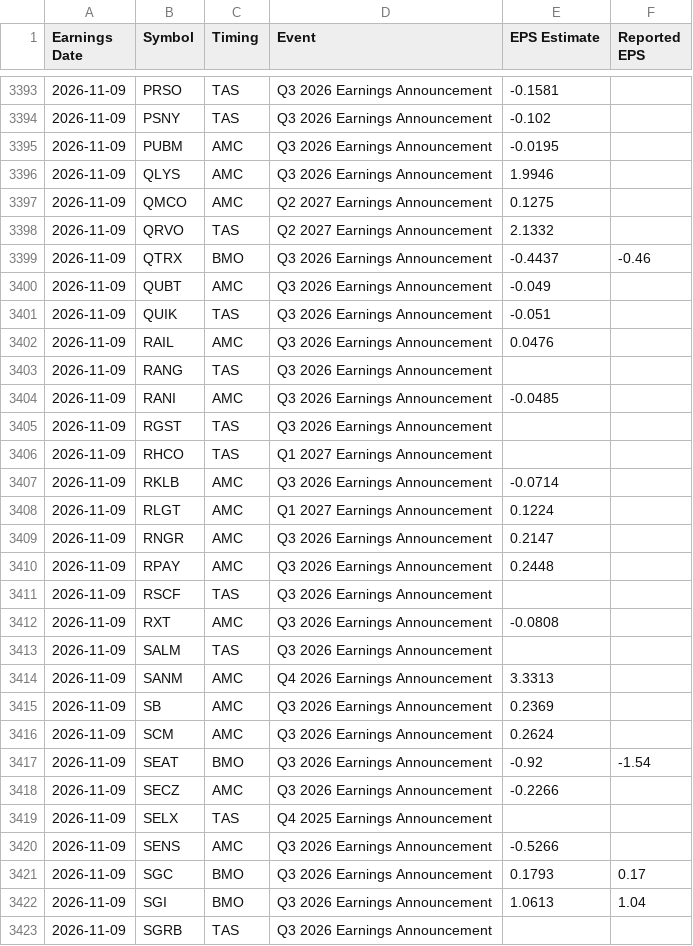
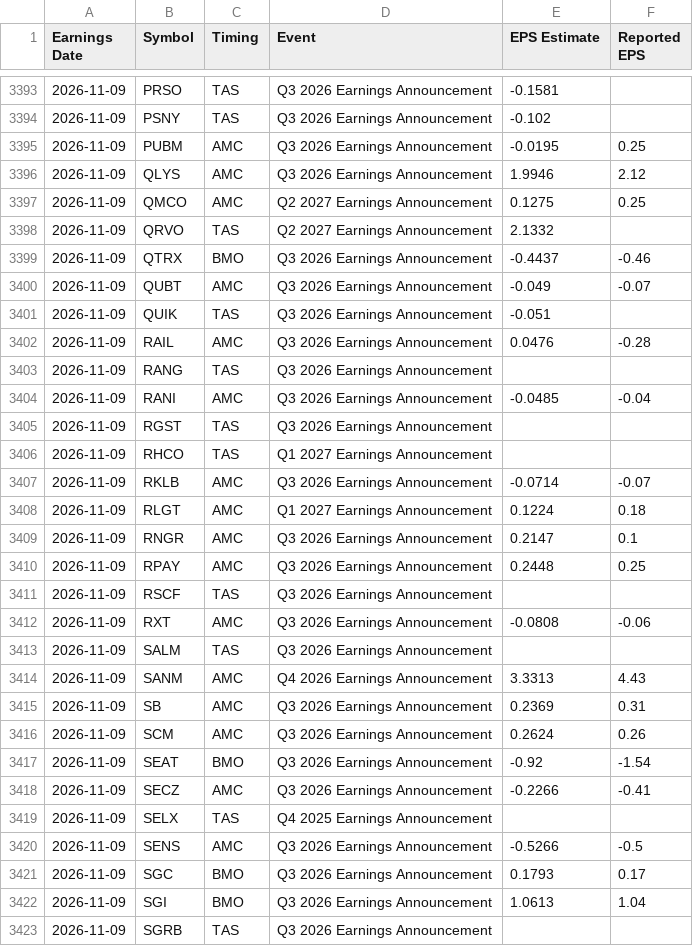
Before and after one commit to neelbarve/closewatchmarket, a CSV file: data/calendar.csv, drawn as a sheet; only a part is shown, gaps mark what is left out; the diff covers the shown part only.

```diff
--- a/data/calendar.csv
+++ b/data/calendar.csv
@@ -3394,28 +3394,28 @@ Earnings Date,Symbol,Timing,Event,EPS Estimate,Reported EPS
 2026-11-09,PSNY,TAS,Q3 2026 Earnings Announcement,-0.102,
-2026-11-09,PUBM,AMC,Q3 2026 Earnings Announcement,-0.0195,
-2026-11-09,QLYS,AMC,Q3 2026 Earnings Announcement,1.9946,
-2026-11-09,QMCO,AMC,Q2 2027 Earnings Announcement,0.1275,
+2026-11-09,PUBM,AMC,Q3 2026 Earnings Announcement,-0.0195,0.25
+2026-11-09,QLYS,AMC,Q3 2026 Earnings Announcement,1.9946,2.12
+2026-11-09,QMCO,AMC,Q2 2027 Earnings Announcement,0.1275,0.25
 2026-11-09,QRVO,TAS,Q2 2027 Earnings Announcement,2.1332,
 2026-11-09,QTRX,BMO,Q3 2026 Earnings Announcement,-0.4437,-0.46
-2026-11-09,QUBT,AMC,Q3 2026 Earnings Announcement,-0.049,
+2026-11-09,QUBT,AMC,Q3 2026 Earnings Announcement,-0.049,-0.07
 2026-11-09,QUIK,TAS,Q3 2026 Earnings Announcement,-0.051,
-2026-11-09,RAIL,AMC,Q3 2026 Earnings Announcement,0.0476,
+2026-11-09,RAIL,AMC,Q3 2026 Earnings Announcement,0.0476,-0.28
 2026-11-09,RANG,TAS,Q3 2026 Earnings Announcement,,
-2026-11-09,RANI,AMC,Q3 2026 Earnings Announcement,-0.0485,
+2026-11-09,RANI,AMC,Q3 2026 Earnings Announcement,-0.0485,-0.04
 2026-11-09,RGST,TAS,Q3 2026 Earnings Announcement,,
 2026-11-09,RHCO,TAS,Q1 2027 Earnings Announcement,,
-2026-11-09,RKLB,AMC,Q3 2026 Earnings Announcement,-0.0714,
-2026-11-09,RLGT,AMC,Q1 2027 Earnings Announcement,0.1224,
-2026-11-09,RNGR,AMC,Q3 2026 Earnings Announcement,0.2147,
-2026-11-09,RPAY,AMC,Q3 2026 Earnings Announcement,0.2448,
+2026-11-09,RKLB,AMC,Q3 2026 Earnings Announcement,-0.0714,-0.07
+2026-11-09,RLGT,AMC,Q1 2027 Earnings Announcement,0.1224,0.18
+2026-11-09,RNGR,AMC,Q3 2026 Earnings Announcement,0.2147,0.1
+2026-11-09,RPAY,AMC,Q3 2026 Earnings Announcement,0.2448,0.25
 2026-11-09,RSCF,TAS,Q3 2026 Earnings Announcement,,
-2026-11-09,RXT,AMC,Q3 2026 Earnings Announcement,-0.0808,
+2026-11-09,RXT,AMC,Q3 2026 Earnings Announcement,-0.0808,-0.06
 2026-11-09,SALM,TAS,Q3 2026 Earnings Announcement,,
-2026-11-09,SANM,AMC,Q4 2026 Earnings Announcement,3.3313,
-2026-11-09,SB,AMC,Q3 2026 Earnings Announcement,0.2369,
-2026-11-09,SCM,AMC,Q3 2026 Earnings Announcement,0.2624,
+2026-11-09,SANM,AMC,Q4 2026 Earnings Announcement,3.3313,4.43
+2026-11-09,SB,AMC,Q3 2026 Earnings Announcement,0.2369,0.31
+2026-11-09,SCM,AMC,Q3 2026 Earnings Announcement,0.2624,0.26
 2026-11-09,SEAT,BMO,Q3 2026 Earnings Announcement,-0.92,-1.54
-2026-11-09,SECZ,AMC,Q3 2026 Earnings Announcement,-0.2266,
+2026-11-09,SECZ,AMC,Q3 2026 Earnings Announcement,-0.2266,-0.41
 2026-11-09,SELX,TAS,Q4 2025 Earnings Announcement,,
-2026-11-09,SENS,AMC,Q3 2026 Earnings Announcement,-0.5266,
+2026-11-09,SENS,AMC,Q3 2026 Earnings Announcement,-0.5266,-0.5
 2026-11-09,SGC,BMO,Q3 2026 Earnings Announcement,0.1793,0.17
```
Also changed, not shown: 99 edited cells elsewhere in this file, output/earnings_oct_nov_2026.csv, output/earnings_oct_nov_2026_holdings.csv.
